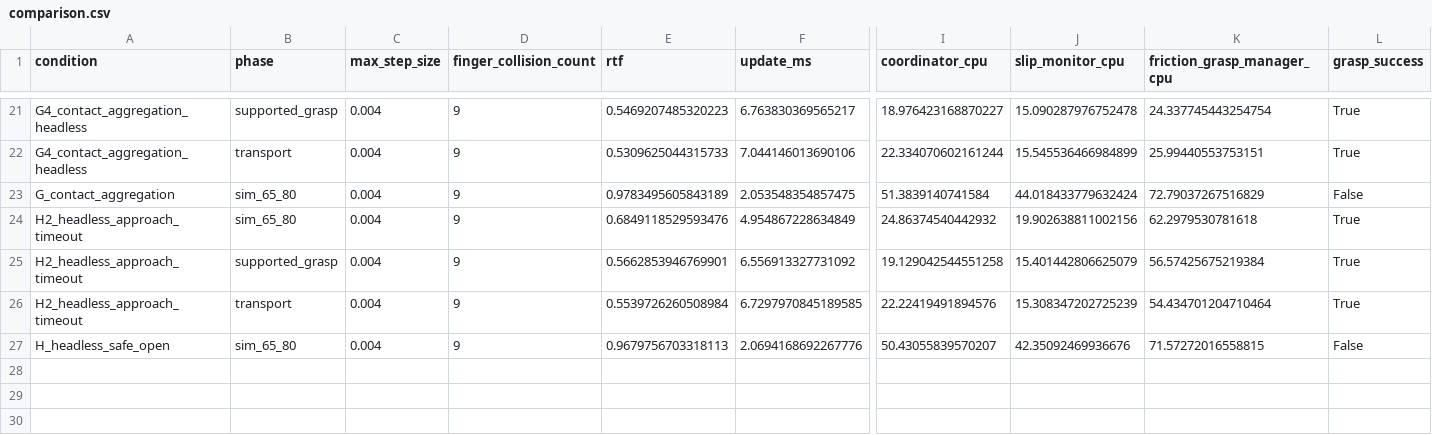
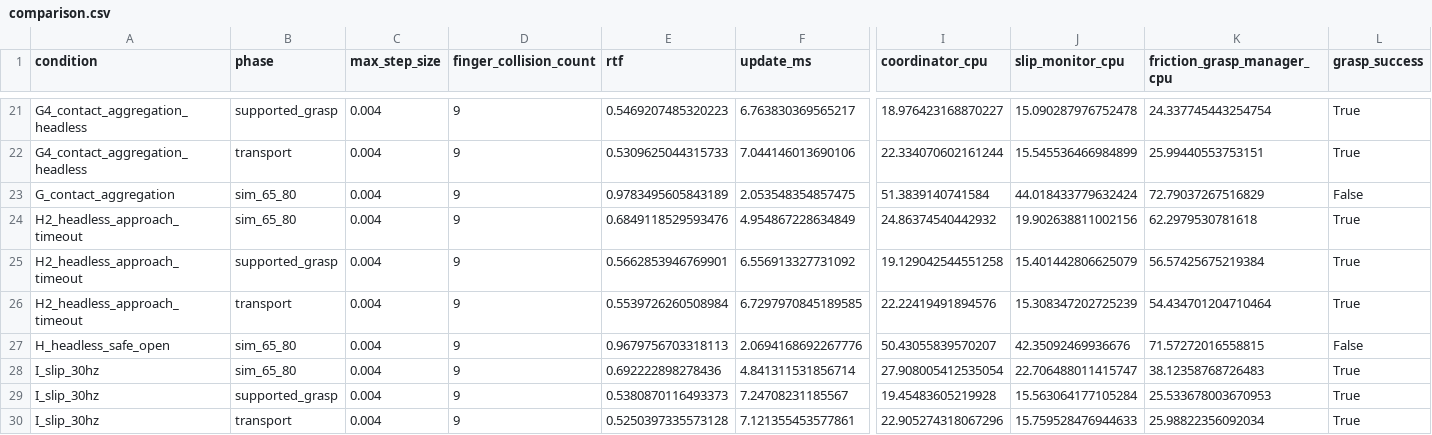
Before and after one commit to AMIRdars/BACKUP_WS, a CSV file: simulation_performance/optimization/comparison.csv, drawn as a sheet; only a part is shown, gaps mark what is left out; rows hold the shown columns only; the diff names each change by its address in the sheet, - before the commit and + after, or states it on an @@ line.

Commit message:
Evaluate configurable slip monitoring rate and retain 50 Hz

```diff
--- a/simulation_performance/optimization/comparison.csv
+++ b/simulation_performance/optimization/comparison.csv
+row 28: I_slip_30hz | sim_65_80 | 0.004 | 9 | 0.692222898278436 | 4.841311531856714 | 27.908005412535054 | 22.706488011415747 | 38.12358768726483 | True
+row 29: I_slip_30hz | supported_grasp | 0.004 | 9 | 0.5380870116493373 | 7.24708231185567 | 19.45483605219928 | 15.563064177105284 | 25.533678003670953 | True
+row 30: I_slip_30hz | transport | 0.004 | 9 | 0.5250397335573128 | 7.121355453577861 | 22.905274318067296 | 15.759528476944633 | 25.98822356092034 | True
```
Also changed, not shown: 21 other files.
